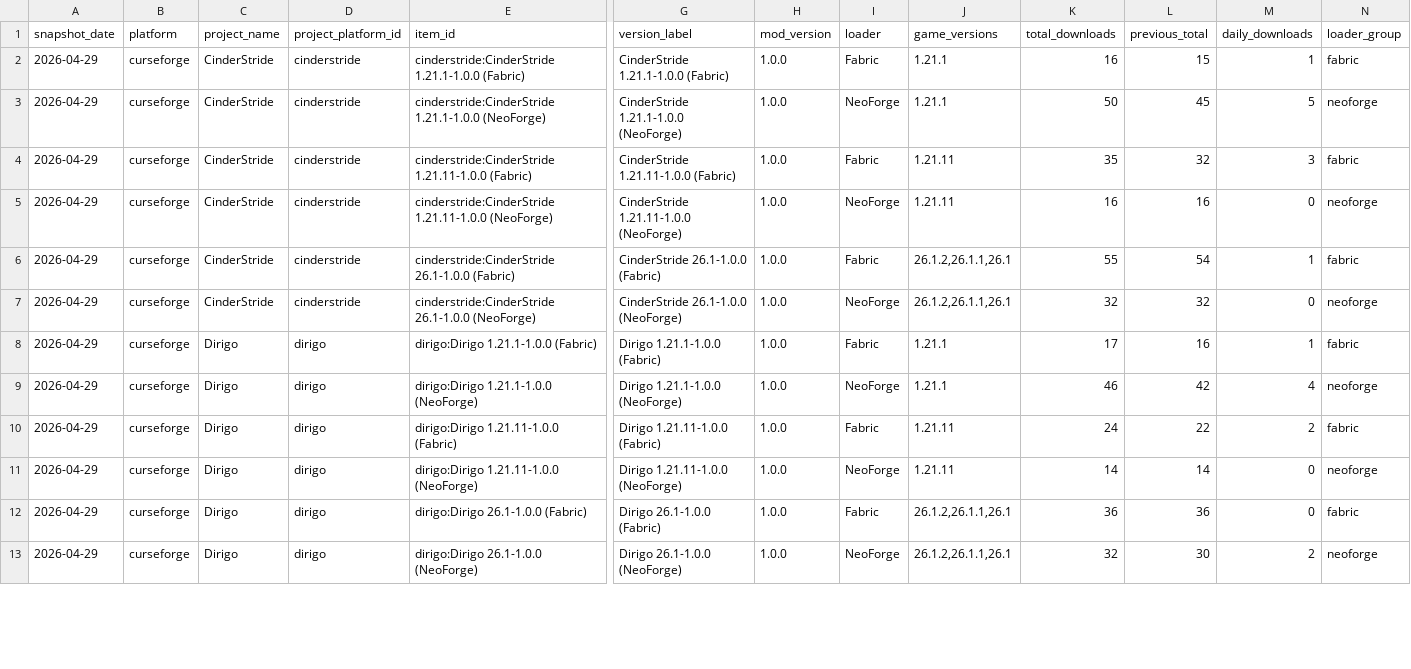
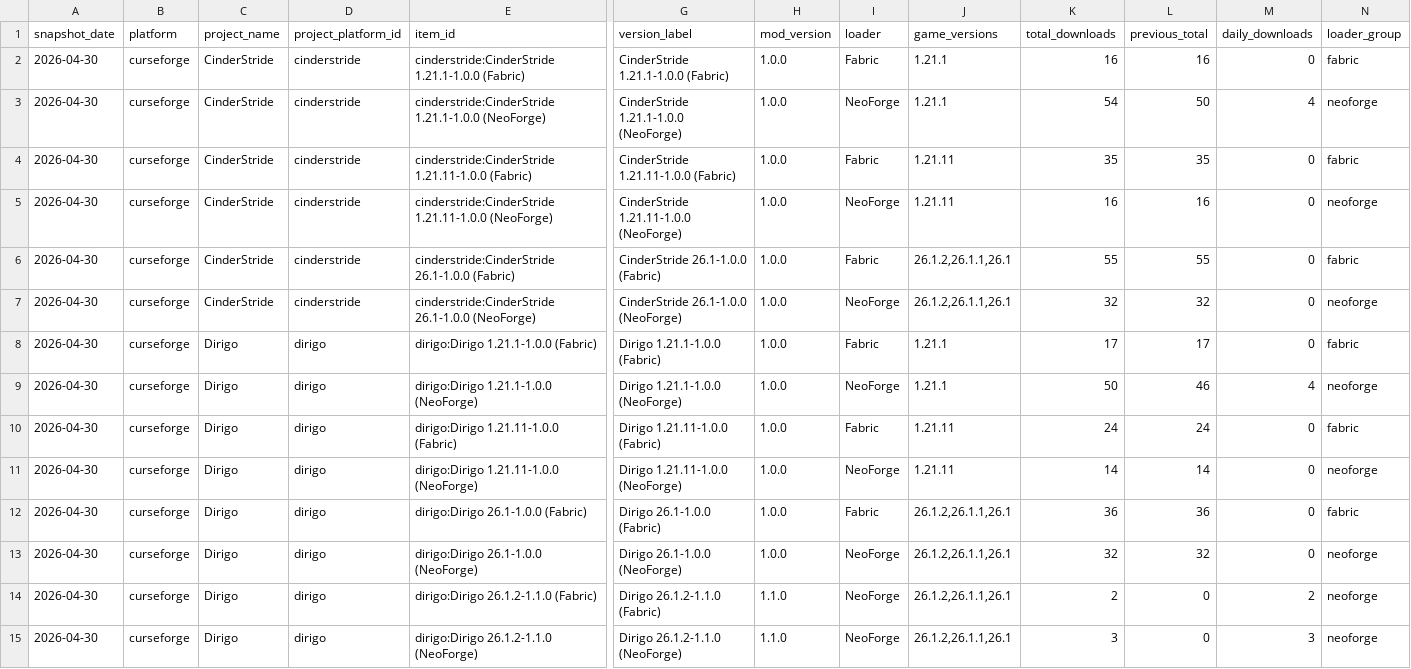
Before and after one commit to kingnhcomcast/modtracker, a CSV file: docs/item_rows_today.csv, drawn as a sheet; only a part is shown, gaps mark what is left out; rows hold the shown columns only; the diff covers the shown part only; the diff names each change by its address in the sheet, - before the commit and + after, or states it on an @@ line.

```diff
--- a/docs/item_rows_today.csv
+++ b/docs/item_rows_today.csv
-A2:A13 (snapshot_date): 2026-04-29
+A2:A13 (snapshot_date): 2026-04-30
-L2 (previous_total): 15
+L2 (previous_total): 16
-M2 (daily_downloads): 1
+M2 (daily_downloads): 0
-K3 (total_downloads): 50
+K3 (total_downloads): 54
-L3 (previous_total): 45
+L3 (previous_total): 50
-M3 (daily_downloads): 5
+M3 (daily_downloads): 4
-L4 (previous_total): 32
+L4 (previous_total): 35
-M4 (daily_downloads): 3
+M4 (daily_downloads): 0
-L6 (previous_total): 54
+L6 (previous_total): 55
-M6 (daily_downloads): 1
+M6 (daily_downloads): 0
-L8 (previous_total): 16
+L8 (previous_total): 17
-M8 (daily_downloads): 1
+M8 (daily_downloads): 0
-K9 (total_downloads): 46
+K9 (total_downloads): 50
-L9 (previous_total): 42
+L9 (previous_total): 46
-L10 (previous_total): 22
+L10 (previous_total): 24
-M10 (daily_downloads): 2
+M10 (daily_downloads): 0
-L13 (previous_total): 30
+L13 (previous_total): 32
-M13 (daily_downloads): 2
+M13 (daily_downloads): 0
+row 14: 2026-04-30 | curseforge | Dirigo | dirigo | dirigo:Dirigo 26.1.2-1.1.0 (Fabric) | Dirigo 26.1.2-1.1.0 (Fabric) | 1.1.0 | NeoForge | 26.1.2,26.1.1,26.1 | 2 | 0 | 2 | neoforge
+row 15: 2026-04-30 | curseforge | Dirigo | dirigo | dirigo:Dirigo 26.1.2-1.1.0 (NeoForge) | Dirigo 26.1.2-1.1.0 (NeoForge) | 1.1.0 | NeoForge | 26.1.2,26.1.1,26.1 | 3 | 0 | 3 | neoforge
```
Also changed, not shown: 74 edited cells elsewhere in this file, docs/daily_loader_totals.csv, docs/daily_mc_version_totals.csv, 39 other files.
